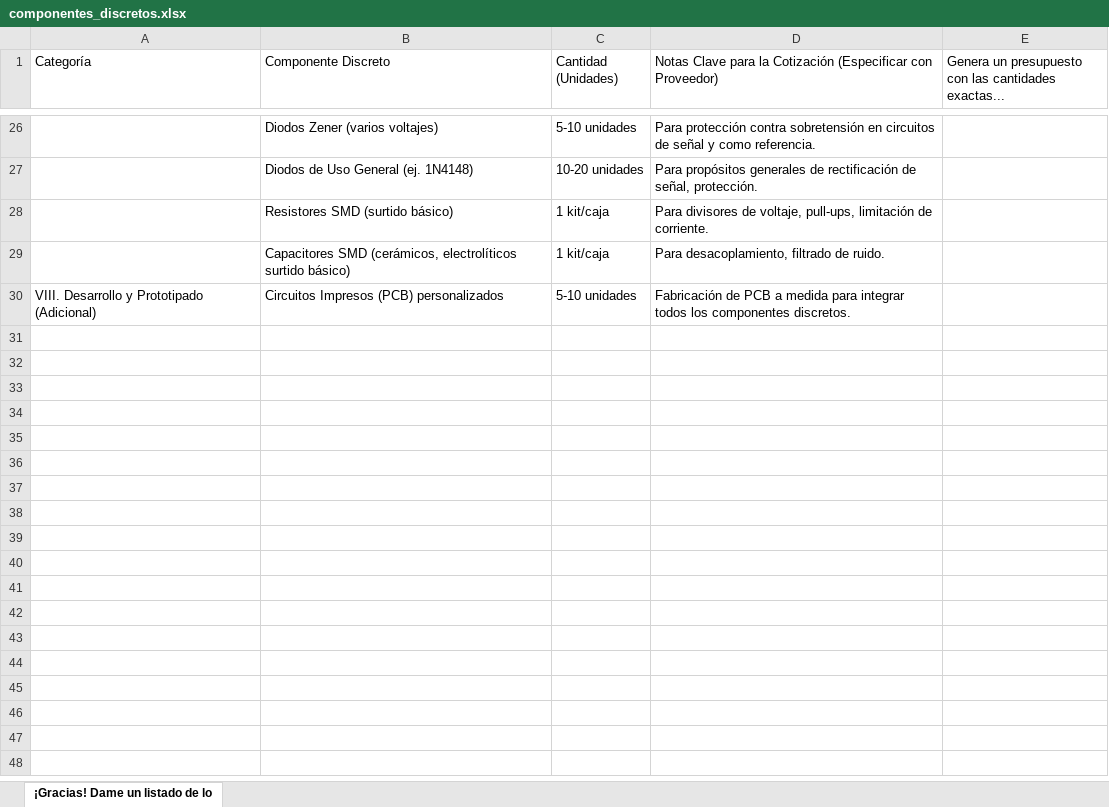
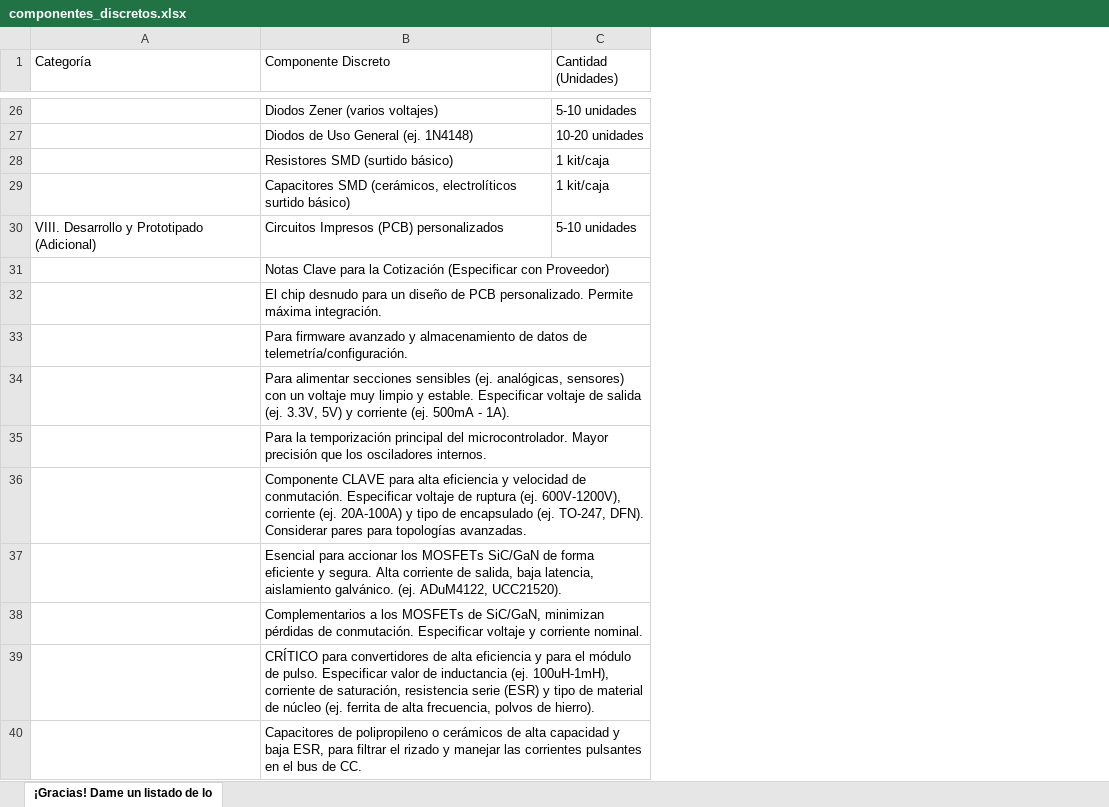
Before and after one commit to Gerard003-ecu/watchers_refined, an Excel workbook: atomic_piston/IPU/componentes_discretos.xlsx, sheet ¡Gracias! Dame un listado de lo, drawn as a sheet; only a part is shown, gaps mark what is left out; values as stored, in another font and other column widths than the file's, no cell formats; charts and pictures and table styles not drawn; removed rows and columns are numbered as before the commit, all else as after; the diff covers the shown part only; the diff names each change by its address in the sheet, - before the commit and + after, or states it on an @@ line.

Commit message:
Fix code in atomic_piston
Refinamiento de métodos en:
1. atomic_piston

```diff
--- a/atomic_piston/IPU/componentes_discretos.xlsx (sheet ¡Gracias! Dame un listado de lo)
+++ b/atomic_piston/IPU/componentes_discretos.xlsx (sheet ¡Gracias! Dame un listado de lo)
-column D, row 1: Notas Clave para la Cotización (Especificar con Proveedor); rows 26-30: Para protección contra sobretensión en circuitos de señal y como referencia. | Para propósitos generales de rectificación de señal, protección. | Para divisores de voltaje, pull-ups, limitación de corriente. | Para desacoplamiento, filtrado de ruido. | Fabricación de PCB a medida para integrar todos los componentes discretos.
-column E, row 1: Genera un presupuesto con las cantidades exactas...
+row 31:  | Notas Clave para la Cotización (Especificar con Proveedor)
+row 32:  | El chip desnudo para un diseño de PCB personalizado. Permite máxima integración.
+row 33:  | Para firmware avanzado y almacenamiento de datos de telemetría/configuración.
+row 34:  | Para alimentar secciones sensibles (ej. analógicas, sensores) con un voltaje muy limpio y estable. Especificar voltaje de salida (ej. 3.3V, 5V) y corriente (ej. 500mA - 1A).
+row 35:  | Para la temporización principal del microcontrolador. Mayor precisión que los osciladores internos.
+row 36:  | Componente CLAVE para alta eficiencia y velocidad de conmutación. Especificar voltaje de ruptura (ej. 600V-1200V), corriente (ej. 20A-100A) y tipo de encapsulado (ej. TO-247, DFN). Considerar pares para topologías avanzadas.
+row 37:  | Esencial para accionar los MOSFETs SiC/GaN de forma eficiente y segura. Alta corriente de salida, baja latencia, aislamiento galvánico. (ej. ADuM4122, UCC21520).
+row 38:  | Complementarios a los MOSFETs de SiC/GaN, minimizan pérdidas de conmutación. Especificar voltaje y corriente nominal.
+row 39:  | CRÍTICO para convertidores de alta eficiencia y para el módulo de pulso. Especificar valor de inductancia (ej. 100uH-1mH), corriente de saturación, resistencia serie (ESR) y tipo de material de núcleo (ej. ferrita de alta frecuencia, polvos de hierro).
+row 40:  | Capacitores de polipropileno o cerámicos de alta capacidad y baja ESR, para filtrar el rizado y manejar las corrientes pulsantes en el bus de CC.
```
Also changed, not shown: 20 added rows elsewhere in this sheet, cell formats, charts or pictures, 3 other files.
